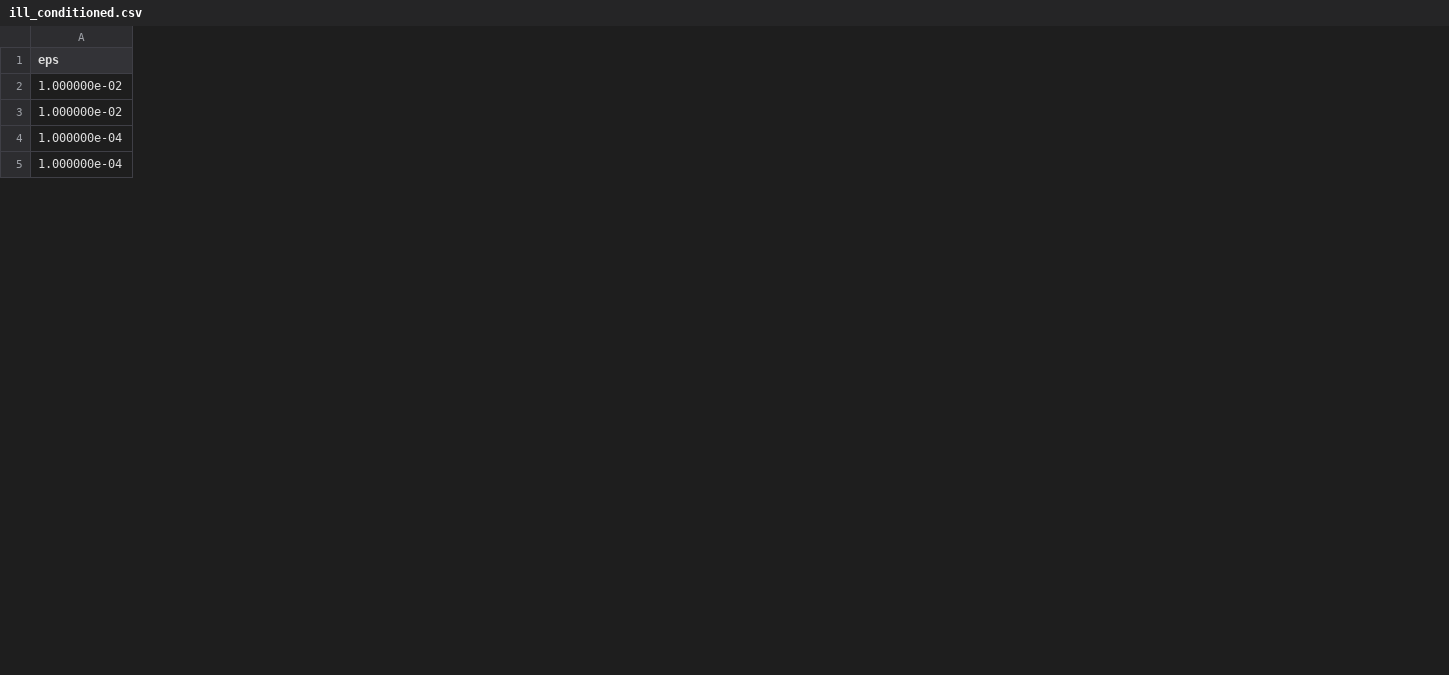
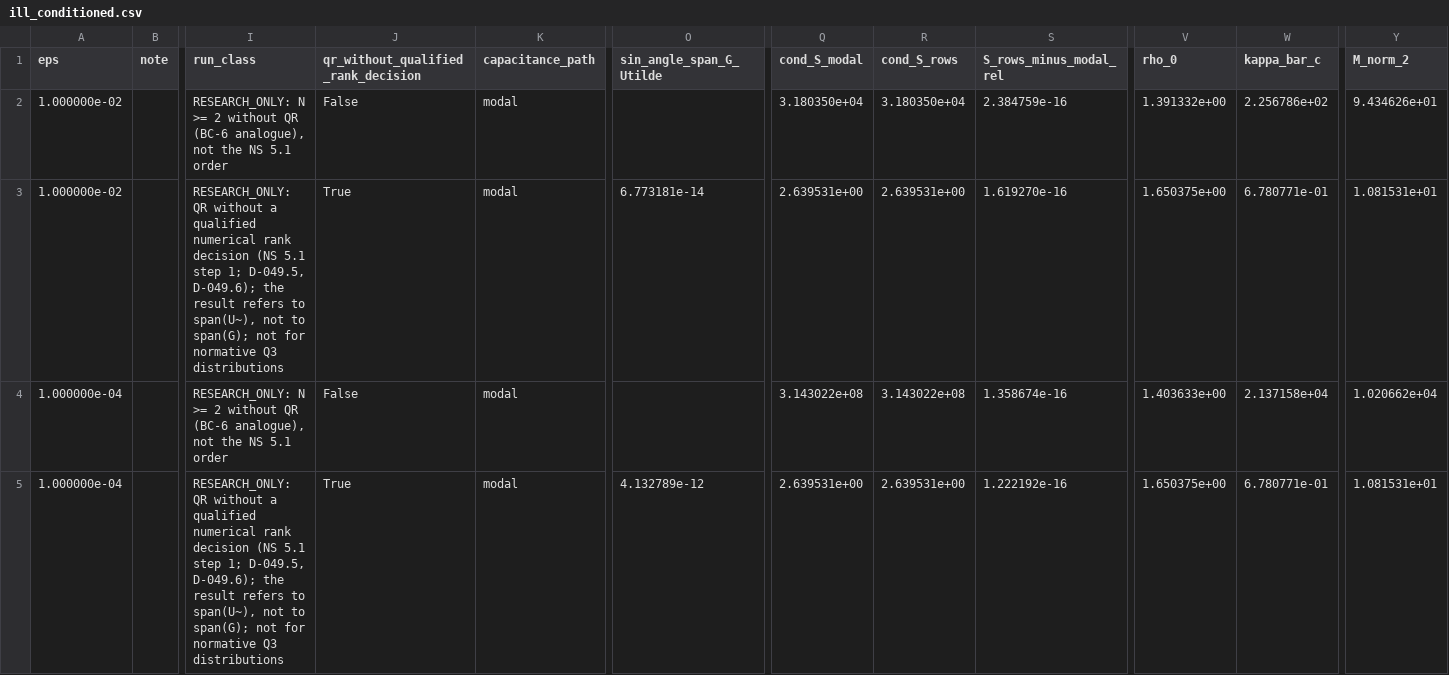
Before and after one commit to oblakaF/KK-VIM, a CSV file: docs/results/r5_cccc_bc/ill_conditioned.csv, drawn as a sheet; only a part is shown, gaps mark what is left out; the diff covers the shown part only; the diff names each change by its address in the sheet, - before the commit and + after, or states it on an @@ line.

```diff
--- a/docs/results/r5_cccc_bc/ill_conditioned.csv
+++ b/docs/results/r5_cccc_bc/ill_conditioned.csv
+column B (note), empty
+column I (run_class), rows 2-5: RESEARCH_ONLY: N >= 2 without QR (BC-6 analogue), not the NS 5.1 order | RESEARCH_ONLY: QR without a qualified numerical rank decision (NS 5.1 step 1; D-049.5, D-049.6); the result refers to span(U~), not to span(G); not for normative Q3 distributions | RESEARCH_ONLY: N >= 2 without QR (BC-6 analogue), not the NS 5.1 order | RESEARCH_ONLY: QR without a qualified numerical rank decision (NS 5.1 step 1; D-049.5, D-049.6); the result refers to span(U~), not to span(G); not for normative Q3 distributions
+column J, rows 1-5: qr_without_qualified_rank_decision | False | True | False | True
+column K (capacitance_path), rows 2-5: all modal
+column O (sin_angle_span_G_Utilde), rows 3-5: 6.773181e-14 |  | 4.132789e-12
+column Q (cond_S_modal), rows 2-5: 3.180350e+04 | 2.639531e+00 | 3.143022e+08 | 2.639531e+00
+column R (cond_S_rows), rows 2-5: 3.180350e+04 | 2.639531e+00 | 3.143022e+08 | 2.639531e+00
+column S (S_rows_minus_modal_rel), rows 2-5: 2.384759e-16 | 1.619270e-16 | 1.358674e-16 | 1.222192e-16
+column V (rho_0), rows 2-5: 1.391332e+00 | 1.650375e+00 | 1.403633e+00 | 1.650375e+00
+column W (kappa_bar_c), rows 2-5: 2.256786e+02 | 6.780771e-01 | 2.137158e+04 | 6.780771e-01
+column Y (M_norm_2), rows 2-5: 9.434626e+01 | 1.081531e+01 | 1.020662e+04 | 1.081531e+01
```
Also changed, not shown: 1 added column and 49 edited cells elsewhere in this file, 10 other files.
